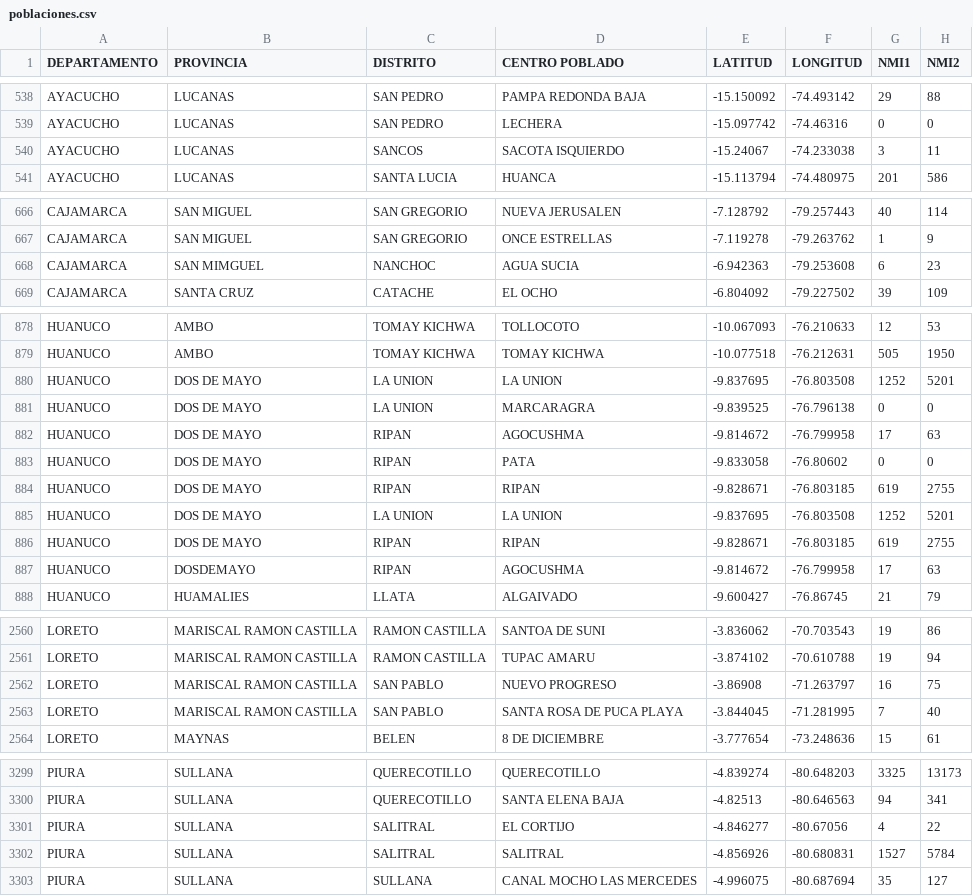
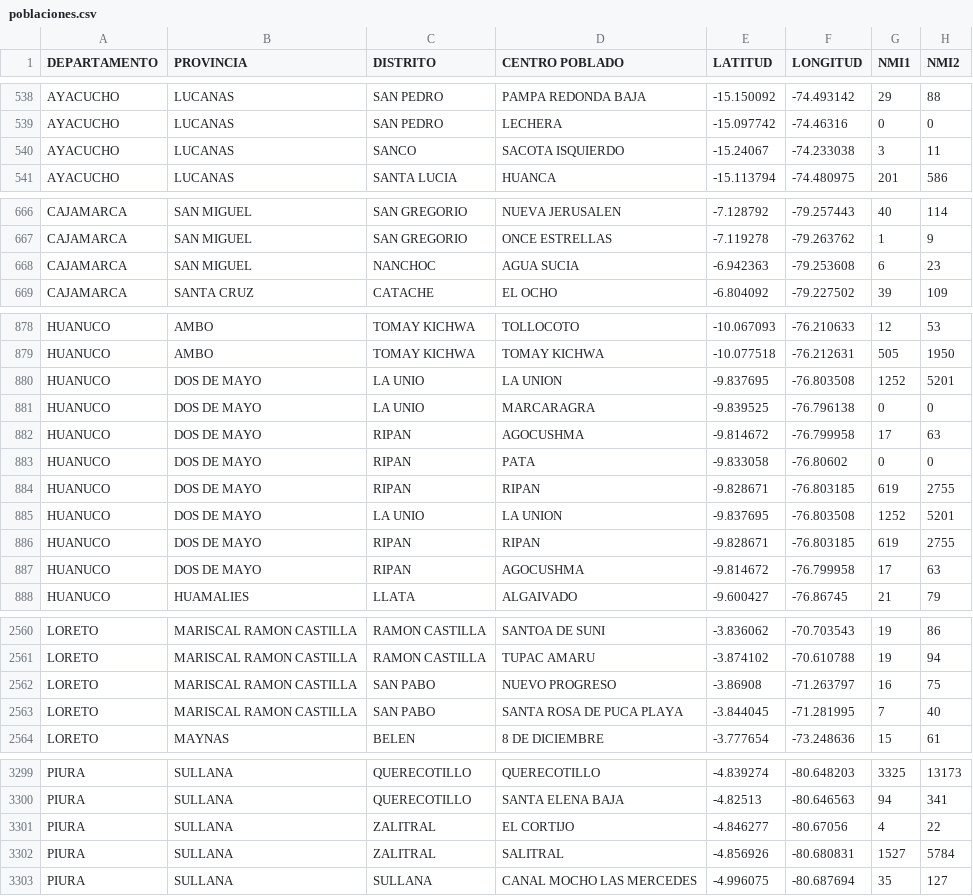
Before and after one commit to AgustinAMaita/DataSet, a CSV file: data/poblaciones.csv, drawn as a sheet; only a part is shown, gaps mark what is left out; the diff covers the shown part only.

Commit message:
DataSet

```diff
--- a/data/poblaciones.csv
+++ b/data/poblaciones.csv
@@ -539,3 +539,3 @@ AYACUCHO,LUCANAS,SAN PEDRO,PAMPA REDONDA BAJA,-15.150092,-74.493142,29,88
 AYACUCHO,LUCANAS,SAN PEDRO,LECHERA,-15.097742,-74.46316,0,0
-AYACUCHO,LUCANAS,SANCOS,SACOTA ISQUIERDO,-15.24067,-74.233038,3,11
+AYACUCHO,LUCANAS,SANCO,SACOTA ISQUIERDO,-15.24067,-74.233038,3,11
 AYACUCHO,LUCANAS,SANTA LUCIA,HUANCA,-15.113794,-74.480975,201,586
@@ -667,3 +667,3 @@ CAJAMARCA,SAN MIGUEL,SAN GREGORIO,NUEVA JERUSALEN,-7.128792,-79.257443,40,114
 CAJAMARCA,SAN MIGUEL,SAN GREGORIO,ONCE ESTRELLAS,-7.119278,-79.263762,1,9
-CAJAMARCA,SAN MIMGUEL,NANCHOC,AGUA SUCIA,-6.942363,-79.253608,6,23
+CAJAMARCA,SAN MIGUEL,NANCHOC,AGUA SUCIA,-6.942363,-79.253608,6,23
 CAJAMARCA,SANTA CRUZ,CATACHE,EL OCHO,-6.804092,-79.227502,39,109
@@ -879,4 +879,4 @@ HUANUCO,AMBO,TOMAY KICHWA,TOLLOCOTO,-10.067093,-76.210633,12,53
 HUANUCO,AMBO,TOMAY KICHWA,TOMAY KICHWA,-10.077518,-76.212631,505,1950
-HUANUCO,DOS DE MAYO,LA UNION,LA UNION,-9.837695,-76.803508,1252,5201
-HUANUCO,DOS DE MAYO,LA UNION,MARCARAGRA,-9.839525,-76.796138,0,0
+HUANUCO,DOS DE MAYO,LA UNIO,LA UNION,-9.837695,-76.803508,1252,5201
+HUANUCO,DOS DE MAYO,LA UNIO,MARCARAGRA,-9.839525,-76.796138,0,0
 HUANUCO,DOS DE MAYO,RIPAN,AGOCUSHMA,-9.814672,-76.799958,17,63
@@ -884,5 +884,5 @@ HUANUCO,DOS DE MAYO,RIPAN,PATA,-9.833058,-76.80602,0,0
 HUANUCO,DOS DE MAYO,RIPAN,RIPAN,-9.828671,-76.803185,619,2755
-HUANUCO,DOS DE MAYO,LA UNION,LA UNION,-9.837695,-76.803508,1252,5201
+HUANUCO,DOS DE MAYO,LA UNIO,LA UNION,-9.837695,-76.803508,1252,5201
 HUANUCO,DOS DE MAYO,RIPAN,RIPAN,-9.828671,-76.803185,619,2755
-HUANUCO,DOSDEMAYO,RIPAN,AGOCUSHMA,-9.814672,-76.799958,17,63
+HUANUCO,DOS DE MAYO,RIPAN,AGOCUSHMA,-9.814672,-76.799958,17,63
 HUANUCO,HUAMALIES,LLATA,ALGAIVADO,-9.600427,-76.86745,21,79
@@ -2561,4 +2561,4 @@ LORETO,MARISCAL RAMON CASTILLA,RAMON CASTILLA,SANTOA DE SUNI,-3.836062,-70.70354
 LORETO,MARISCAL RAMON CASTILLA,RAMON CASTILLA,TUPAC AMARU,-3.874102,-70.610788,19,94
-LORETO,MARISCAL RAMON CASTILLA,SAN PABLO,NUEVO PROGRESO,-3.86908,-71.263797,16,75
-LORETO,MARISCAL RAMON CASTILLA,SAN PABLO,SANTA ROSA DE PUCA PLAYA,-3.844045,-71.281995,7,40
+LORETO,MARISCAL RAMON CASTILLA,SAN PABO,NUEVO PROGRESO,-3.86908,-71.263797,16,75
+LORETO,MARISCAL RAMON CASTILLA,SAN PABO,SANTA ROSA DE PUCA PLAYA,-3.844045,-71.281995,7,40
 LORETO,MAYNAS,BELEN,8 DE DICIEMBRE,-3.777654,-73.248636,15,61
@@ -3300,4 +3300,4 @@ PIURA,SULLANA,QUERECOTILLO,QUERECOTILLO,-4.839274,-80.648203,3325,13173
 PIURA,SULLANA,QUERECOTILLO,SANTA ELENA BAJA,-4.82513,-80.646563,94,341
-PIURA,SULLANA,SALITRAL,EL CORTIJO,-4.846277,-80.67056,4,22
-PIURA,SULLANA,SALITRAL,SALITRAL,-4.856926,-80.680831,1527,5784
+PIURA,SULLANA,ZALITRAL,EL CORTIJO,-4.846277,-80.67056,4,22
+PIURA,SULLANA,ZALITRAL,SALITRAL,-4.856926,-80.680831,1527,5784
 PIURA,SULLANA,SULLANA,CANAL MOCHO LAS MERCEDES,-4.996075,-80.687694,35,127
```
Also changed, not shown: 6 added rows, 6 removed rows and 24 edited cells elsewhere in this file.
